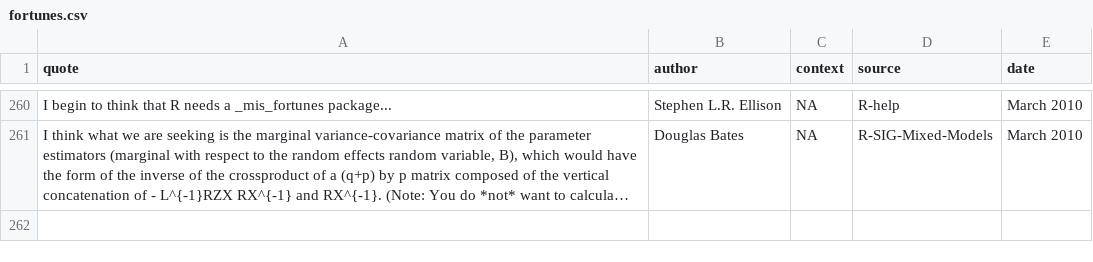
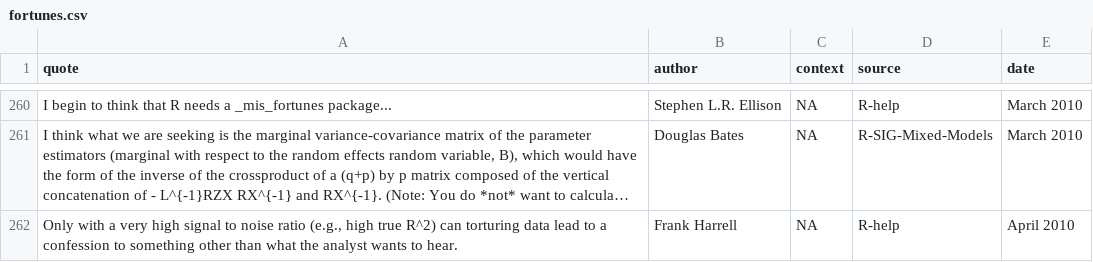
Before and after one commit to rforge/fortunes, a CSV file: pkg/inst/fortunes/fortunes.csv, drawn as a sheet; only a part is shown, gaps mark what is left out; long unchanged cells end in …; the diff names each change by its address in the sheet, - before the commit and + after, or states it on an @@ line.

Commit message:
git-svn-id: svn://svn.r-forge.r-project.org/svnroot/fortunes@287 edb9625f-4e0d-4859-8d74-9fd3b1da38cb

```diff
--- a/pkg/inst/fortunes/fortunes.csv
+++ b/pkg/inst/fortunes/fortunes.csv
+row 262: Only with a very high signal to noise ratio (e.g., high true R^2) can torturing data lead to a confession to something other than what the analyst wants to hear. | Frank Harrell | NA | R-help | April 2010
```
